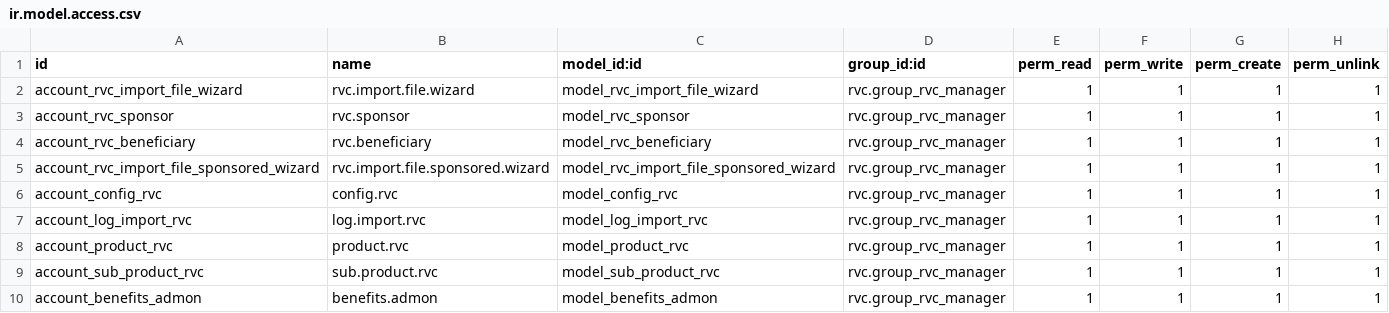
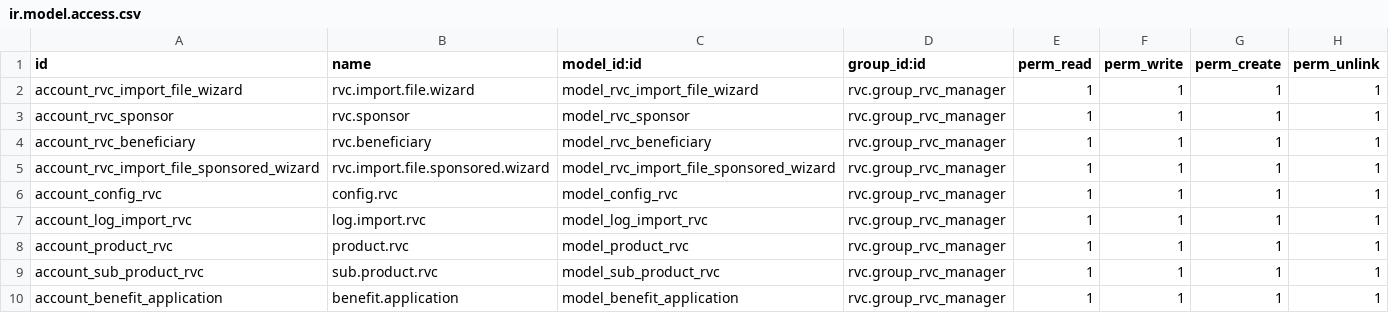
Before and after one commit to jslogyca/Logyca, a CSV file: rvc/security/ir.model.access.csv, drawn as a sheet.

Commit message:
[REF] model benefits_admon renamed to benefit_application

```diff
--- a/rvc/security/ir.model.access.csv
+++ b/rvc/security/ir.model.access.csv
@@ -9,2 +9,2 @@ account_product_rvc,product.rvc,model_product_rvc,rvc.group_rvc_manager,1,1,1,1
 account_sub_product_rvc,sub.product.rvc,model_sub_product_rvc,rvc.group_rvc_manager,1,1,1,1
-account_benefits_admon,benefits.admon,model_benefits_admon,rvc.group_rvc_manager,1,1,1,1
+account_benefit_application,benefit.application,model_benefit_application,rvc.group_rvc_manager,1,1,1,1
```
Also changed, not shown: 21 other files.
